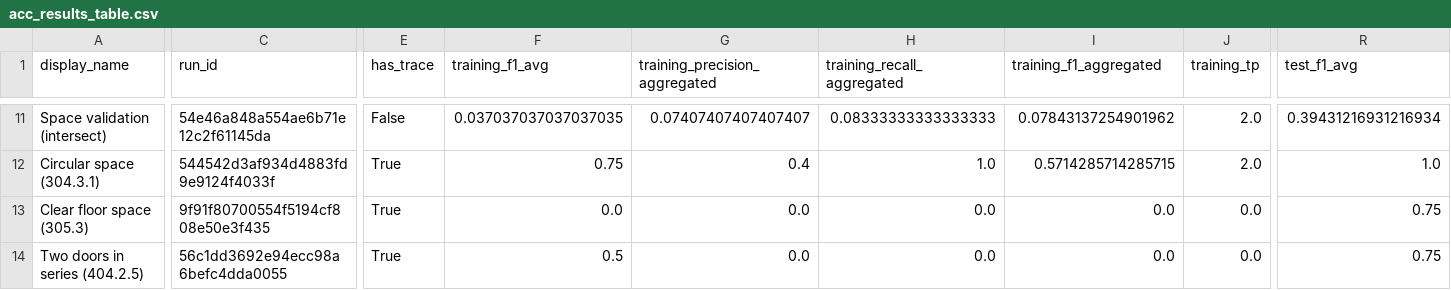
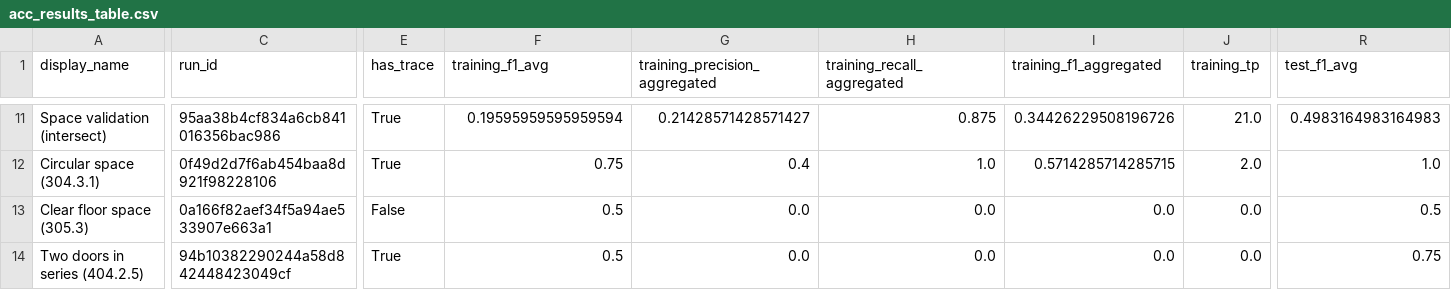
Before and after one commit to sylvainHellin/cobbie, a CSV file: outputs/ec3/acc_results_table.csv, drawn as a sheet; only a part is shown, gaps mark what is left out; the diff covers the shown part only; the diff names each change by its address in the sheet, - before the commit and + after, or states it on an @@ line.

```diff
--- a/outputs/ec3/acc_results_table.csv
+++ b/outputs/ec3/acc_results_table.csv
-C11 (run_id): 54e46a848a554ae6b71e12c2f61145da
+C11 (run_id): 95aa38b4cf834a6cb841016356bac986
-E11 (has_trace): False
+E11 (has_trace): True
-F11 (training_f1_avg): 0.037037037037037035
+F11 (training_f1_avg): 0.19595959595959594
-G11 (training_precision_aggregated): 0.07407407407407407
+G11 (training_precision_aggregated): 0.21428571428571427
-H11 (training_recall_aggregated): 0.08333333333333333
+H11 (training_recall_aggregated): 0.875
-I11 (training_f1_aggregated): 0.07843137254901962
+I11 (training_f1_aggregated): 0.34426229508196726
-J11 (training_tp): 2.0
+J11 (training_tp): 21.0
-R11 (test_f1_avg): 0.39431216931216934
+R11 (test_f1_avg): 0.4983164983164983
-C12 (run_id): 544542d3af934d4883fd9e9124f4033f
+C12 (run_id): 0f49d2d7f6ab454baa8d921f98228106
-C13 (run_id): 9f91f80700554f5194cf808e50e3f435
+C13 (run_id): 0a166f82aef34f5a94ae533907e663a1
-E13 (has_trace): True
+E13 (has_trace): False
-F13 (training_f1_avg): 0.0
+F13 (training_f1_avg): 0.5
-R13 (test_f1_avg): 0.75
+R13 (test_f1_avg): 0.5
-C14 (run_id): 56c1dd3692e94ecc98a6befc4dda0055
+C14 (run_id): 94b10382290244a58d842448423049cf
```
Also changed, not shown: 92 edited cells elsewhere in this file, outputs/ec3/acc_execution_table.csv, 6 other files.
